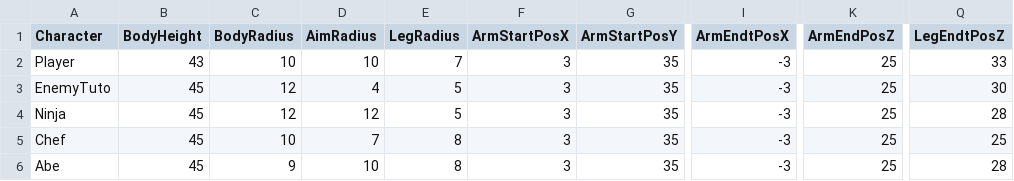
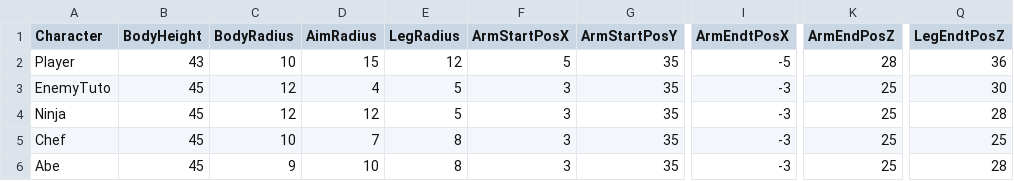
Before and after one commit to renka1225/UedaGaYuku, a CSV file: Uedaが往く/data/csv/Collision.csv, drawn as a sheet; only a part is shown, gaps mark what is left out; the diff names each change by its address in the sheet, - before the commit and + after, or states it on an @@ line.

```diff
--- a/Uedaが往く/data/csv/Collision.csv
+++ b/Uedaが往く/data/csv/Collision.csv
-D2 (AimRadius): 10
+D2 (AimRadius): 15
-E2 (LegRadius): 7
+E2 (LegRadius): 12
-F2 (ArmStartPosX): 3
+F2 (ArmStartPosX): 5
-I2 (ArmEndtPosX): -3
+I2 (ArmEndtPosX): -5
-K2 (ArmEndPosZ): 25
+K2 (ArmEndPosZ): 28
-Q2 (LegEndtPosZ): 33
+Q2 (LegEndtPosZ): 36
```
Also changed, not shown: Uedaが往く/data/csv/animSpeed.csv, 37 other files.
